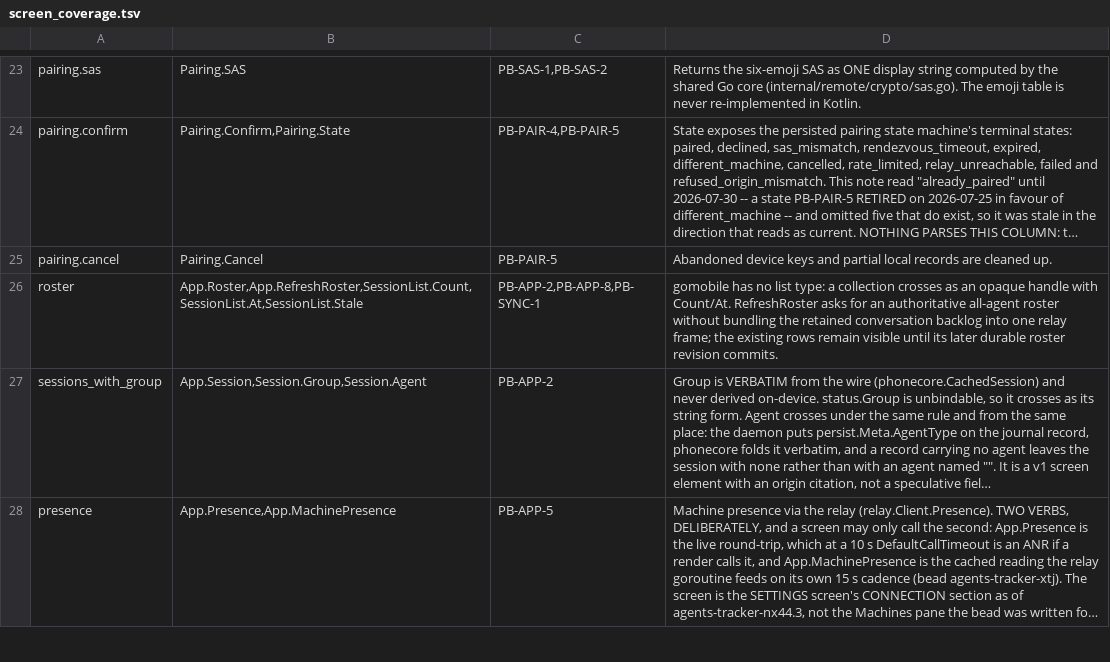
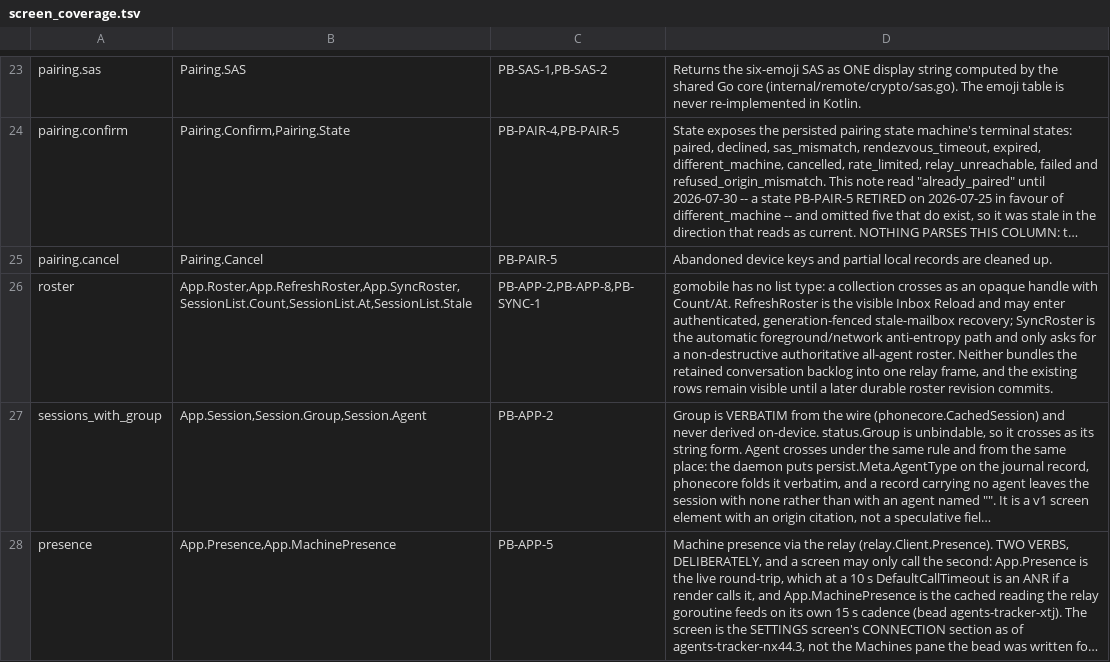
Before and after one commit to Nathandela/swarm, a TSV file: mobile/screen_coverage.tsv, drawn as a sheet; only a part is shown, gaps mark what is left out; long unchanged cells end in …; the diff names each change by its address in the sheet, - before the commit and + after, or states it on an @@ line.

Commit message:
mobile: trace passive roster sync surface

```diff
--- a/mobile/screen_coverage.tsv
+++ b/mobile/screen_coverage.tsv
-B26: App.Roster,App.RefreshRoster,SessionList.Count,SessionList.At,SessionList.Stale
+B26: App.Roster,App.RefreshRoster,App.SyncRoster,SessionList.Count,SessionList.At,SessionList.Stale
-D26: …Count/At. RefreshRoster asks for an authoritative all-agent roster without bundling the retained conversation backlog into one relay frame; the existing rows remain visible until its later durable…
+D26: …Count/At. RefreshRoster is the visible Inbox Reload and may enter authenticated, generation-fenced stale-mailbox recovery; SyncRoster is the automatic foreground/network anti-entropy path and only asks for a non-destructive authoritative all-agent roster. Neither bundles the retained conversation backlog into one relay frame, and the existing rows remain visible until a later durable…
```
Also changed, not shown: 1 other file.
